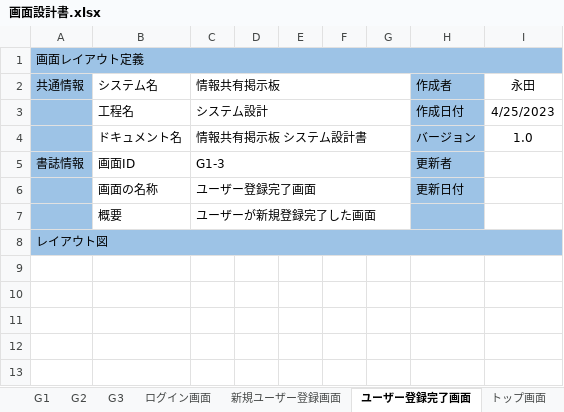
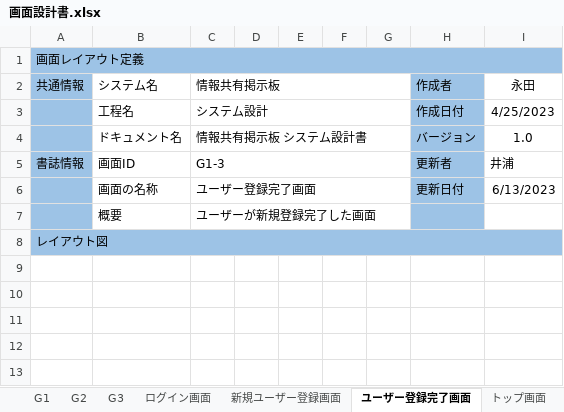
Before and after one commit to Kyospla/abcc_system_sd3e_grpA, an Excel workbook: 02_画面設計書・モックアップ/画面設計書.xlsx, sheet ユーザー登録完了画面, drawn as a sheet; only a part is shown; values as stored, in another font and other column widths than the file's, no borders; charts and pictures not drawn; the diff names each change by its address in the sheet, - before the commit and + after, or states it on an @@ line.

```diff
--- a/02_画面設計書・モックアップ/画面設計書.xlsx (sheet ユーザー登録完了画面)
+++ b/02_画面設計書・モックアップ/画面設計書.xlsx (sheet ユーザー登録完了画面)
-I5 (永田): (empty)
+I5 (永田): 井浦
-I6 (永田): (empty)
+I6 (永田): 6/13/2023
```
Also changed, not shown: sheet パスワード確認画面, sheet パスワード変更画面, sheet 投稿画面, sheet 投稿履歴画面, sheet ログイン画面, sheet トップ画面, 6 more sheets, other sheet tabs.
